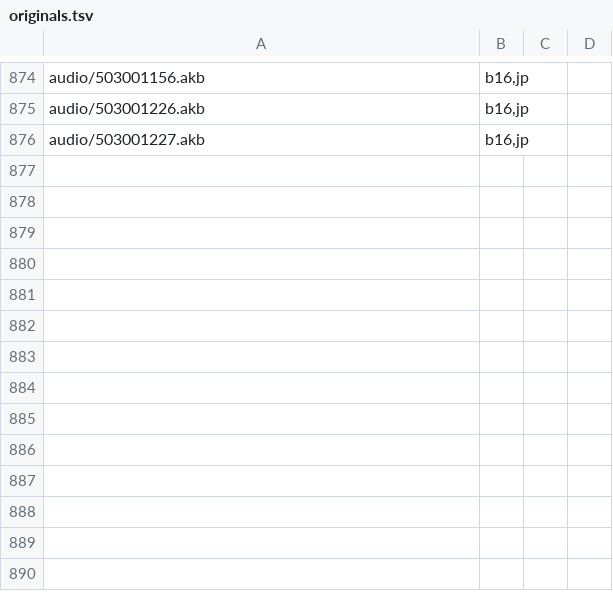
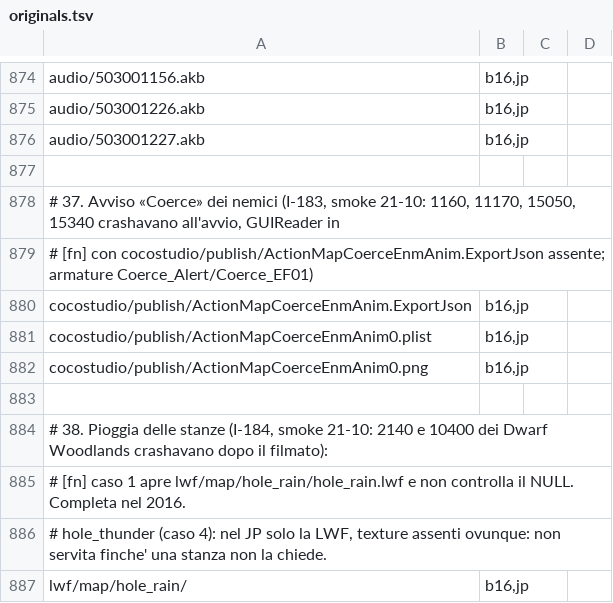
Before and after one commit to Kxos/KH-UX-Dark-Road-Restoration, a TSV file: recon/tools/originals.tsv, drawn as a sheet; only a part is shown, gaps mark what is left out.

```diff
--- a/recon/tools/originals.tsv
+++ b/recon/tools/originals.tsv
@@ -876 +876,12 @@ audio/503001226.akb	b16,jp
 audio/503001227.akb	b16,jp
+
+# 37. Avviso «Coerce» dei nemici (I-183, smoke 21-10: 1160, 11170, 15050, 15340 crashavano all'avvio, GUIReader in
+#     [fn] con cocostudio/publish/ActionMapCoerceEnmAnim.ExportJson assente; armature Coerce_Alert/Coerce_EF01)
+cocostudio/publish/ActionMapCoerceEnmAnim.ExportJson	b16,jp
+cocostudio/publish/ActionMapCoerceEnmAnim0.plist	b16,jp
+cocostudio/publish/ActionMapCoerceEnmAnim0.png	b16,jp
+
+# 38. Pioggia delle stanze (I-184, smoke 21-10: 2140 e 10400 dei Dwarf Woodlands crashavano dopo il filmato):
+#     [fn] caso 1 apre lwf/map/hole_rain/hole_rain.lwf e non controlla il NULL. Completa nel 2016.
+#     hole_thunder (caso 4): nel JP solo la LWF, texture assenti ovunque: non servita finche' una stanza non la chiede.
+lwf/map/hole_rain/	b16,jp
```
Also changed, not shown: 2 other files.
